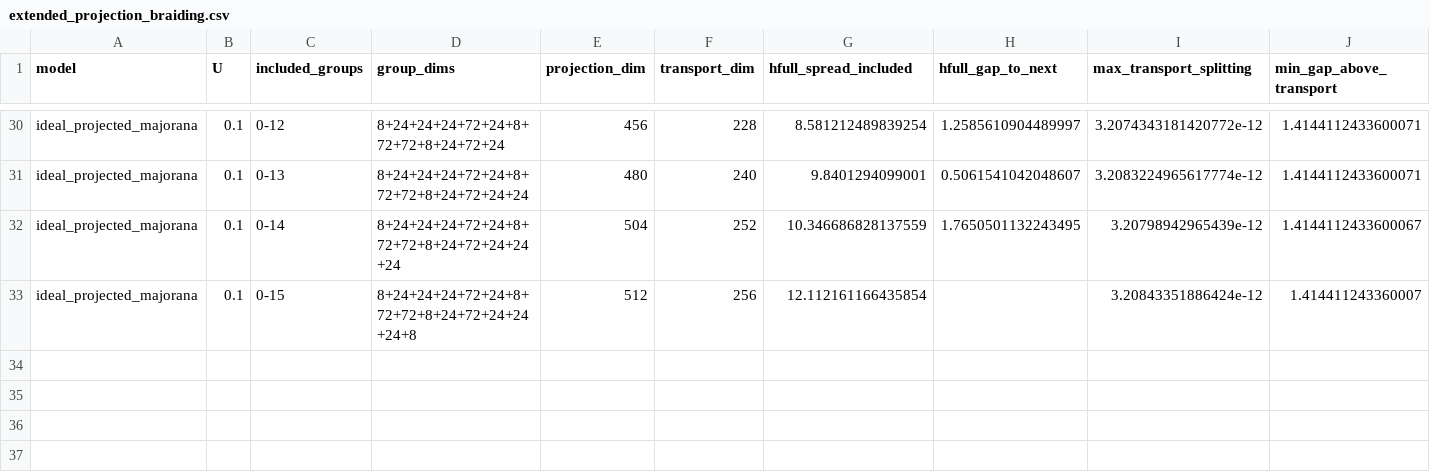
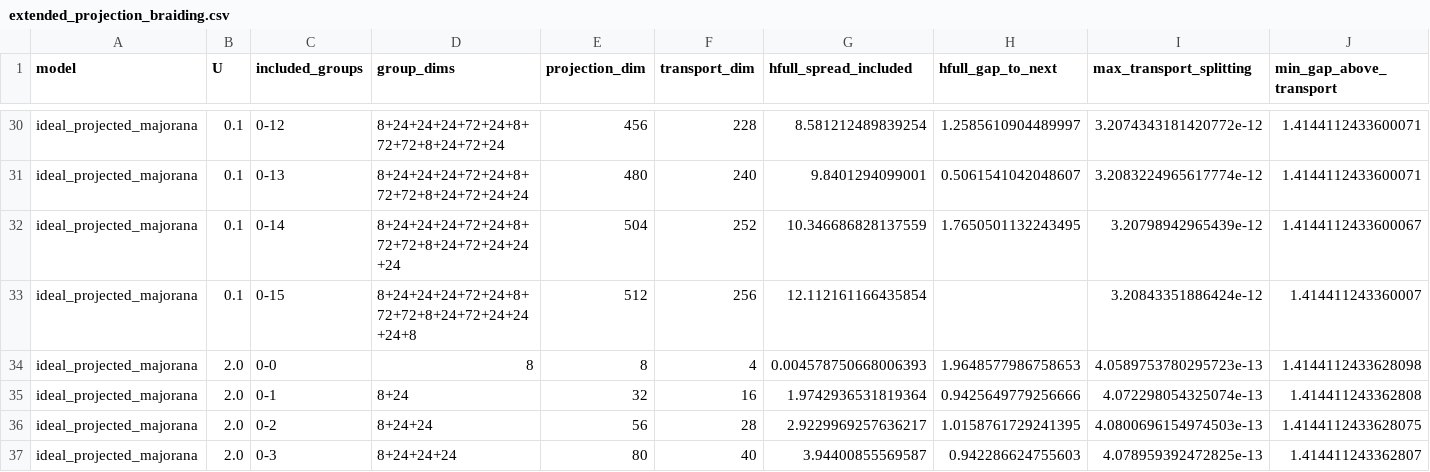
Before and after one commit to hishemok/MasterThesis, a CSV file: texmex/generated/extended_projection_braiding.csv, drawn as a sheet; only a part is shown, gaps mark what is left out; rows hold the shown columns only; the diff names each change by its address in the sheet, - before the commit and + after, or states it on an @@ line.

```diff
--- a/texmex/generated/extended_projection_braiding.csv
+++ b/texmex/generated/extended_projection_braiding.csv
+row 34: ideal_projected_majorana | 2.0 | 0-0 | 8 | 8 | 4 | 0.004578750668006393 | 1.9648577986758653 | 4.0589753780295723e-13 | 1.4144112433628098
+row 35: ideal_projected_majorana | 2.0 | 0-1 | 8+24 | 32 | 16 | 1.9742936531819364 | 0.9425649779256666 | 4.072298054325074e-13 | 1.414411243362808
+row 36: ideal_projected_majorana | 2.0 | 0-2 | 8+24+24 | 56 | 28 | 2.9229969257636217 | 1.0158761729241395 | 4.0800696154974503e-13 | 1.4144112433628075
+row 37: ideal_projected_majorana | 2.0 | 0-3 | 8+24+24+24 | 80 | 40 | 3.94400855569587 | 0.942286624755603 | 4.078959392472825e-13 | 1.414411243362807
```
Also changed, not shown: texmex/generated/extended_projection_physical_junction_braiding.csv, 8 other files.
